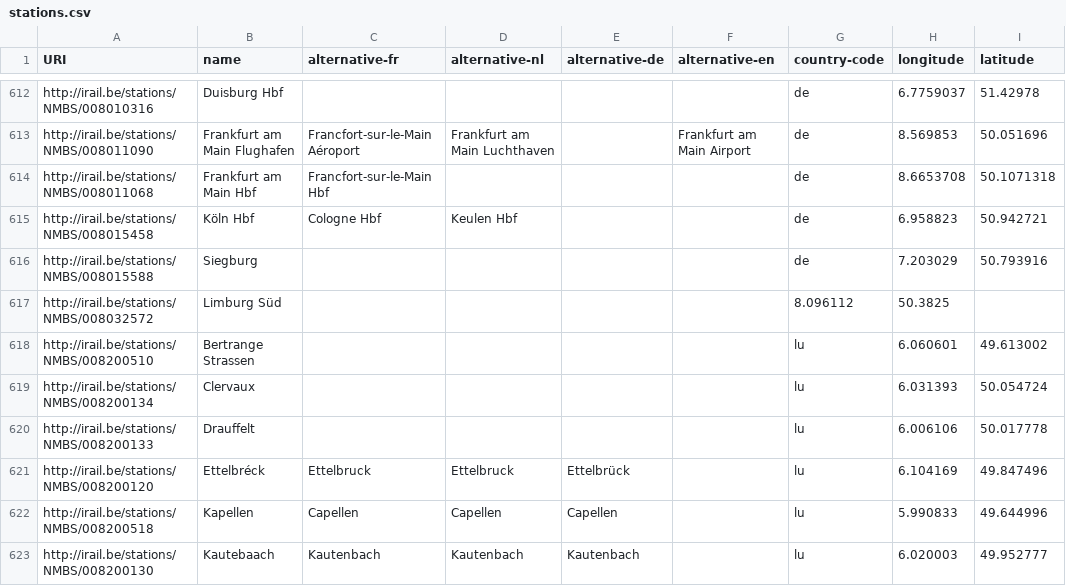
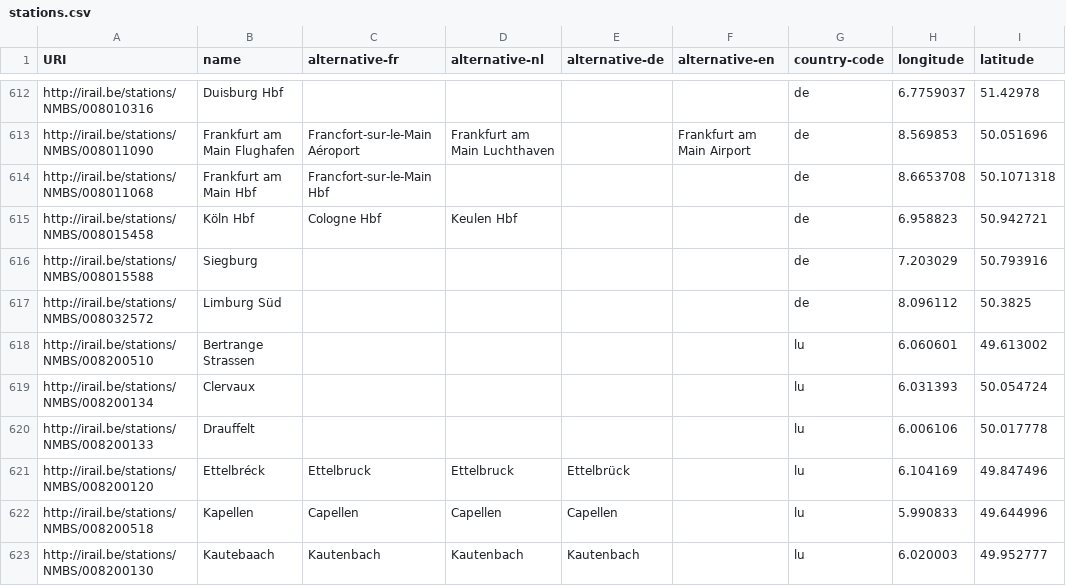
Before and after one commit to iRail/stations, a CSV file: stations.csv, drawn as a sheet; only a part is shown, gaps mark what is left out.

Commit message:
Add column to Limburg Süd

```diff
--- a/stations.csv
+++ b/stations.csv
@@ -616,3 +616,3 @@ http://irail.be/stations/NMBS/008015458,Köln Hbf,Cologne Hbf,Keulen Hbf,,,de,6.
 http://irail.be/stations/NMBS/008015588,Siegburg,,,,,de,7.203029,50.793916
-http://irail.be/stations/NMBS/008032572,Limburg Süd,,,,,8.096112,50.3825
+http://irail.be/stations/NMBS/008032572,Limburg Süd,,,,,de,8.096112,50.3825
 http://irail.be/stations/NMBS/008200510,Bertrange Strassen,,,,,lu,6.060601,49.613002
```
